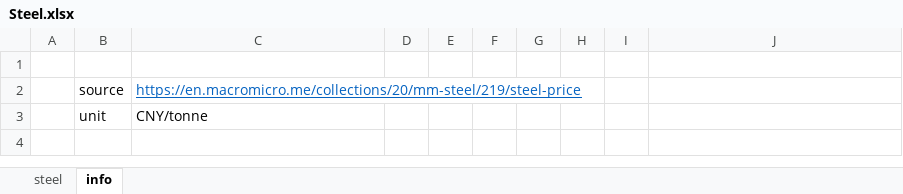
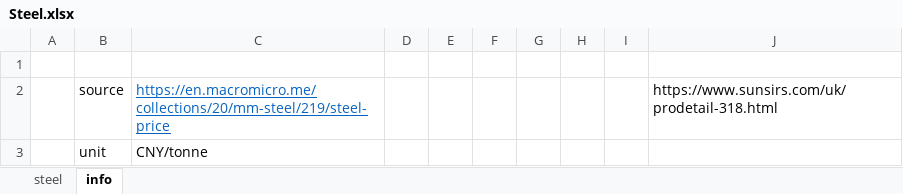
Before and after one commit to Tommylee1013/AlternativeData, an Excel workbook: data/commodity/Steel.xlsx, sheet info, drawn as a sheet; values as stored, in another font and other column widths than the file's, no borders; the diff names each change by its address in the sheet, - before the commit and + after, or states it on an @@ line.

```diff
--- a/data/commodity/Steel.xlsx (sheet info)
+++ b/data/commodity/Steel.xlsx (sheet info)
-J2: (empty)
+J2: https://www.sunsirs.com/uk/prodetail-318.html
```
Also changed, not shown: sheet steel, data/commodity/AAA Gasoline.xlsx, data/freight/baltic dry index.xlsx, 4 other files.
